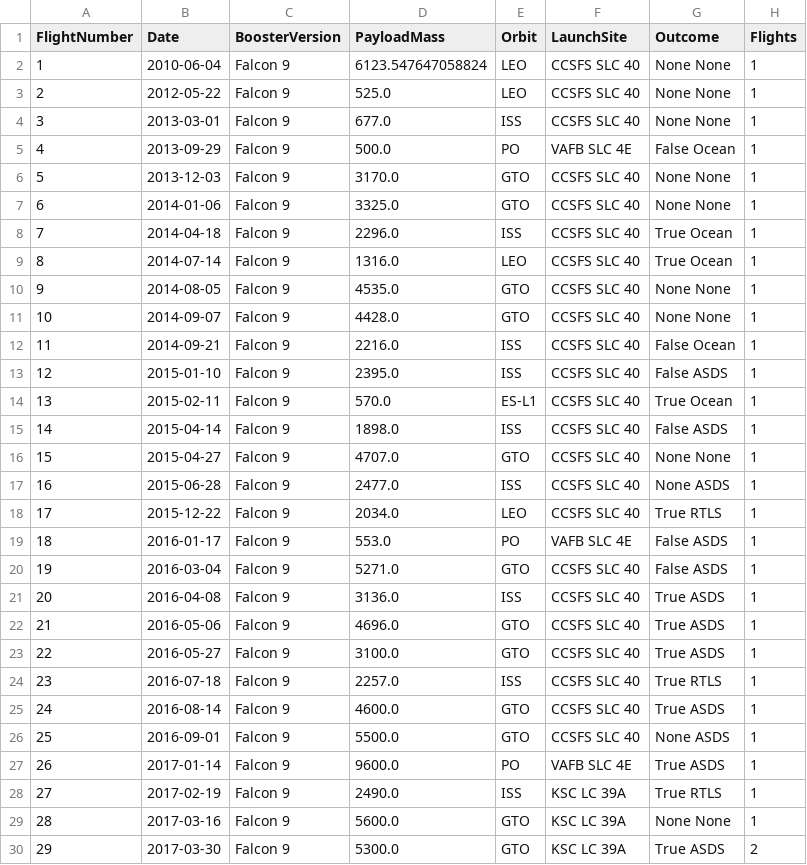
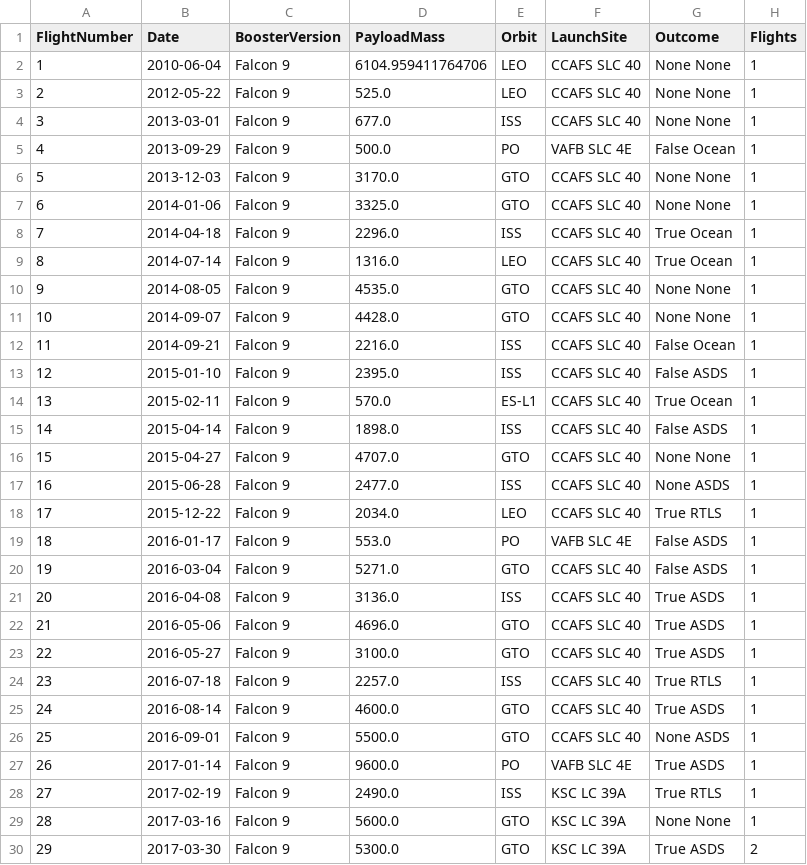
Before and after one commit to WagabundaKr/SpaceX, a CSV file: dataset_part_2.csv, drawn as a sheet; only a part is shown; the diff covers the shown part only; the diff names each change by its address in the sheet, - before the commit and + after, or states it on an @@ line.

```diff
--- a/dataset_part_2.csv
+++ b/dataset_part_2.csv
-D2 (PayloadMass): 6123.547647058824
+D2 (PayloadMass): 6104.959411764706
-F2:F4 (LaunchSite): CCSFS SLC 40
+F2:F4 (LaunchSite): CCAFS SLC 40
-F6:F18 (LaunchSite): CCSFS SLC 40
+F6:F18 (LaunchSite): CCAFS SLC 40
-F20:F26 (LaunchSite): CCSFS SLC 40
+F20:F26 (LaunchSite): CCAFS SLC 40
```
Also changed, not shown: 69 edited cells elsewhere in this file, 6 other files.
